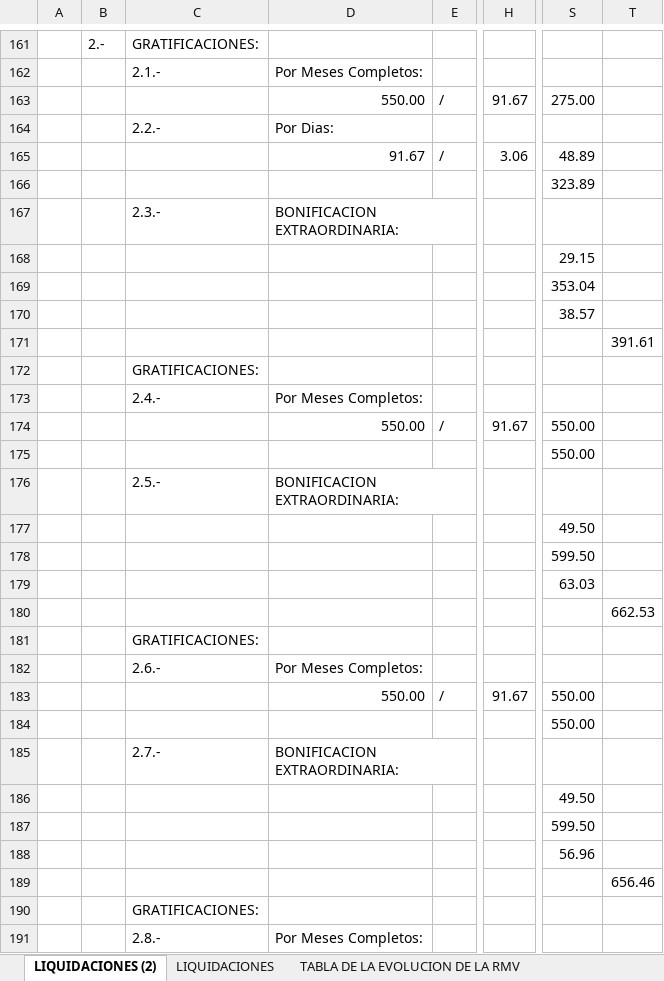
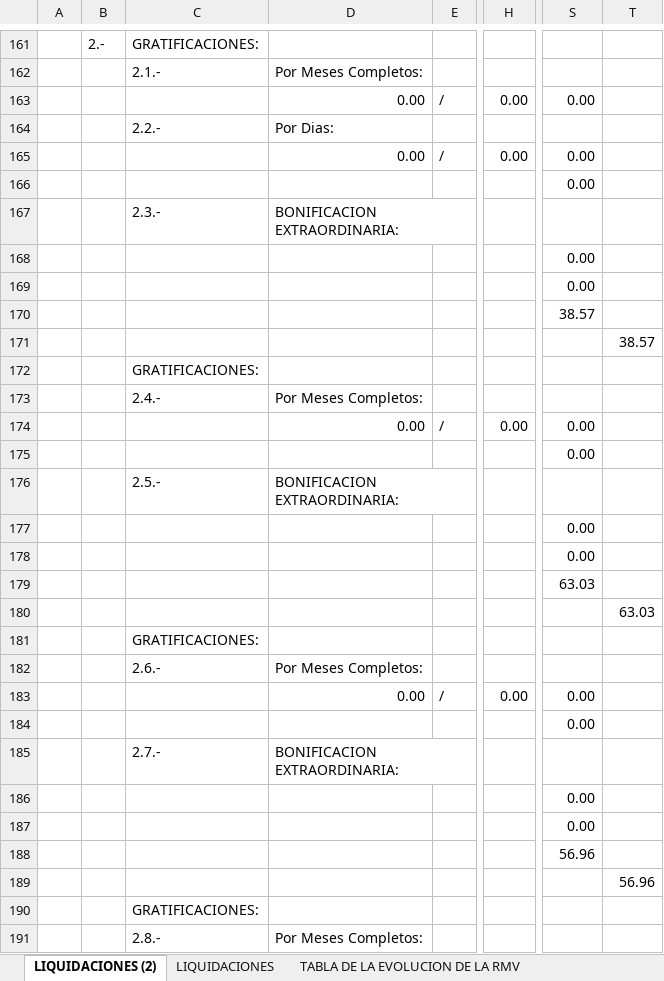
Before and after one commit to Jcrispin99/liquidacion, an Excel workbook: base/Plantilla.xlsx, sheet LIQUIDACIONES (2), drawn as a sheet; only a part is shown, gaps mark what is left out; values as stored, in another font and other column widths than the file's, no cell formats; charts and pictures not drawn; the diff covers the shown part only; the diff names each change by its address in the sheet, - before the commit and + after, or states it on an @@ line.

```diff
--- a/base/Plantilla.xlsx (sheet LIQUIDACIONES (2))
+++ b/base/Plantilla.xlsx (sheet LIQUIDACIONES (2))
-D163: 550.00
+D163: 0.00
-H163: 91.67
+H163: 0.00
-S163: 275.00
+S163: 0.00
-D165: 91.67
+D165: 0.00
-H165: 3.06
+H165: 0.00
-S165: 48.89
+S165: 0.00
-S166: 323.89
+S166: 0.00
-S168: 29.15
+S168: 0.00
-S169: 353.04
+S169: 0.00
-T171: 391.61
+T171: 38.57
-D174: 550.00
+D174: 0.00
-H174: 91.67
+H174: 0.00
-S174:S175: 550.00
+S174:S175: 0.00
-S177: 49.50
+S177: 0.00
-S178: 599.50
+S178: 0.00
-T180: 662.53
+T180: 63.03
-D183: 550.00
+D183: 0.00
-H183: 91.67
+H183: 0.00
-S183:S184: 550.00
+S183:S184: 0.00
-S186: 49.50
+S186: 0.00
-S187: 599.50
+S187: 0.00
-T189: 656.46
+T189: 56.96
```
Also changed, not shown: 2 added rows, 2 removed rows, 239 edited cells and merged cells elsewhere in this sheet, cell formats, charts or pictures, base/base.xlsx, 11 other files.
